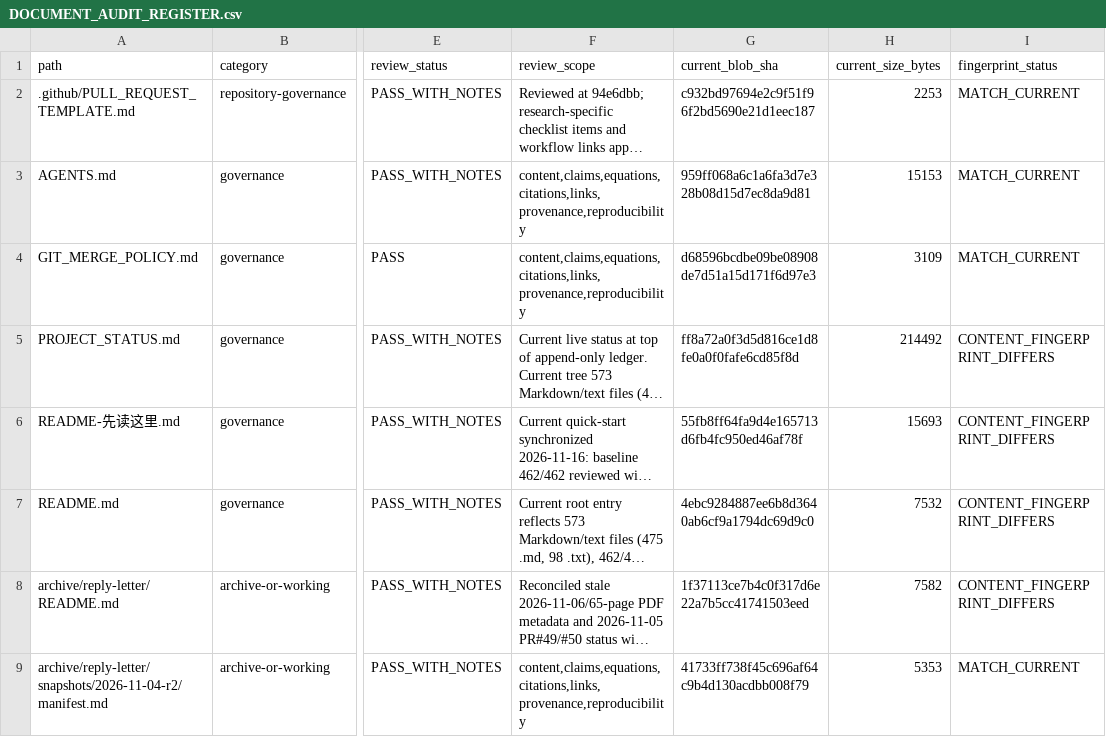
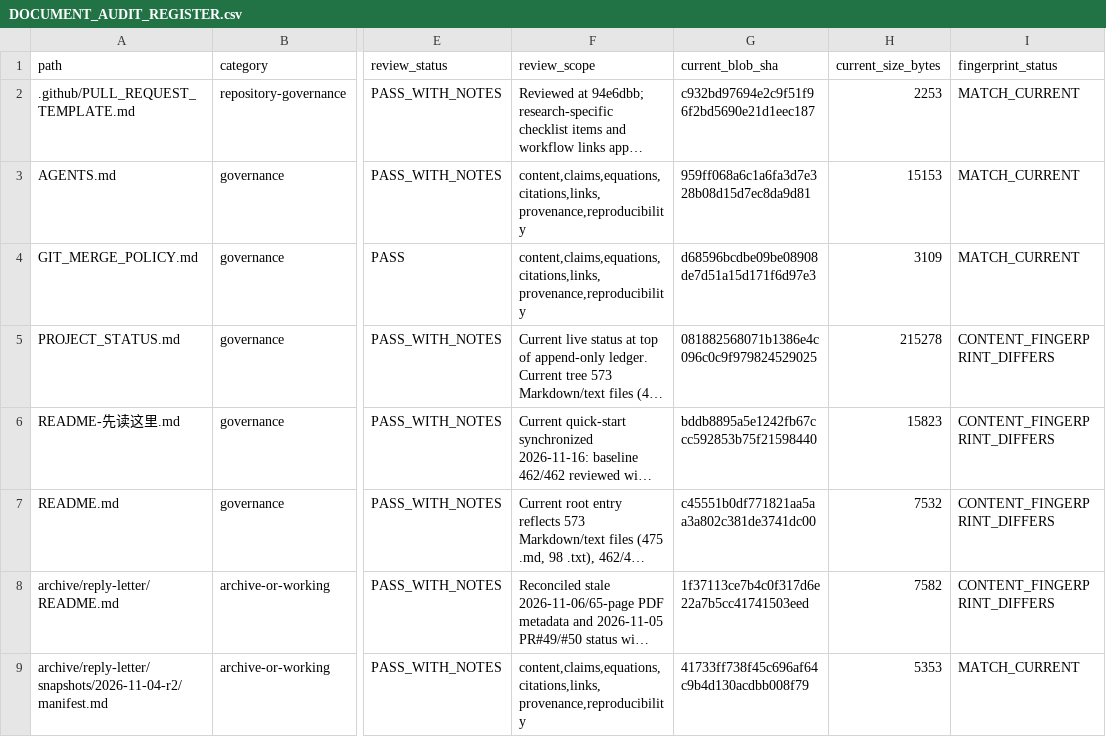
Before and after one commit to lm846802297-bit/axial-vector-review-response, a CSV file: docs/repository-management/DOCUMENT_AUDIT_REGISTER.csv, drawn as a sheet; only a part is shown, gaps mark what is left out; long unchanged cells end in …; the diff names each change by its address in the sheet, - before the commit and + after, or states it on an @@ line.

Commit message:
docs: refresh live entry fingerprints after seventy-third review

```diff
--- a/docs/repository-management/DOCUMENT_AUDIT_REGISTER.csv
+++ b/docs/repository-management/DOCUMENT_AUDIT_REGISTER.csv
-G5 (current_blob_sha): ff8a72a0f3d5d816ce1d8fe0a0f0fafe6cd85f8d
+G5 (current_blob_sha): 081882568071b1386e4c096c0c9f979824529025
-H5 (current_size_bytes): 214492
+H5 (current_size_bytes): 215278
-G6 (current_blob_sha): 55fb8ff64fa9d4e165713d6fb4fc950ed46af78f
+G6 (current_blob_sha): bddb8895a5e1242fb67ccc592853b75f21598440
-H6 (current_size_bytes): 15693
+H6 (current_size_bytes): 15823
-G7 (current_blob_sha): 4ebc9284887ee6b8d3640ab6cf9a1794dc69d9c0
+G7 (current_blob_sha): c45551b0df771821aa5aa3a802c381de3741dc00
```
